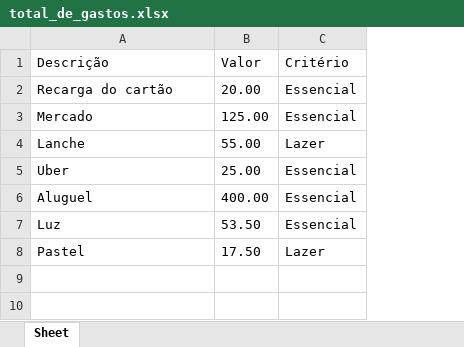
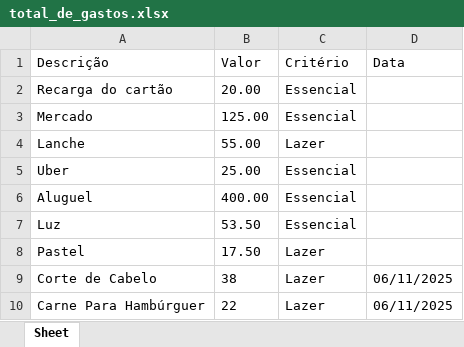
Before and after one commit to Ginhoh/EgidePlan, an Excel workbook: total_de_gastos.xlsx, sheet Sheet, drawn as a sheet; values as stored, in another font and other column widths than the file's, no borders; the diff names each change by its address in the sheet, - before the commit and + after, or states it on an @@ line.

Commit message:
Projeto de gerenciamento de gastos

```diff
--- a/total_de_gastos.xlsx (sheet Sheet)
+++ b/total_de_gastos.xlsx (sheet Sheet)
+column D (Data), empty
+row 9: Corte de Cabelo | 38 | Lazer | 06/11/2025
+row 10: Carne Para Hambúrguer | 22 | Lazer | 06/11/2025
```
Also changed, not shown: 3 other files.
